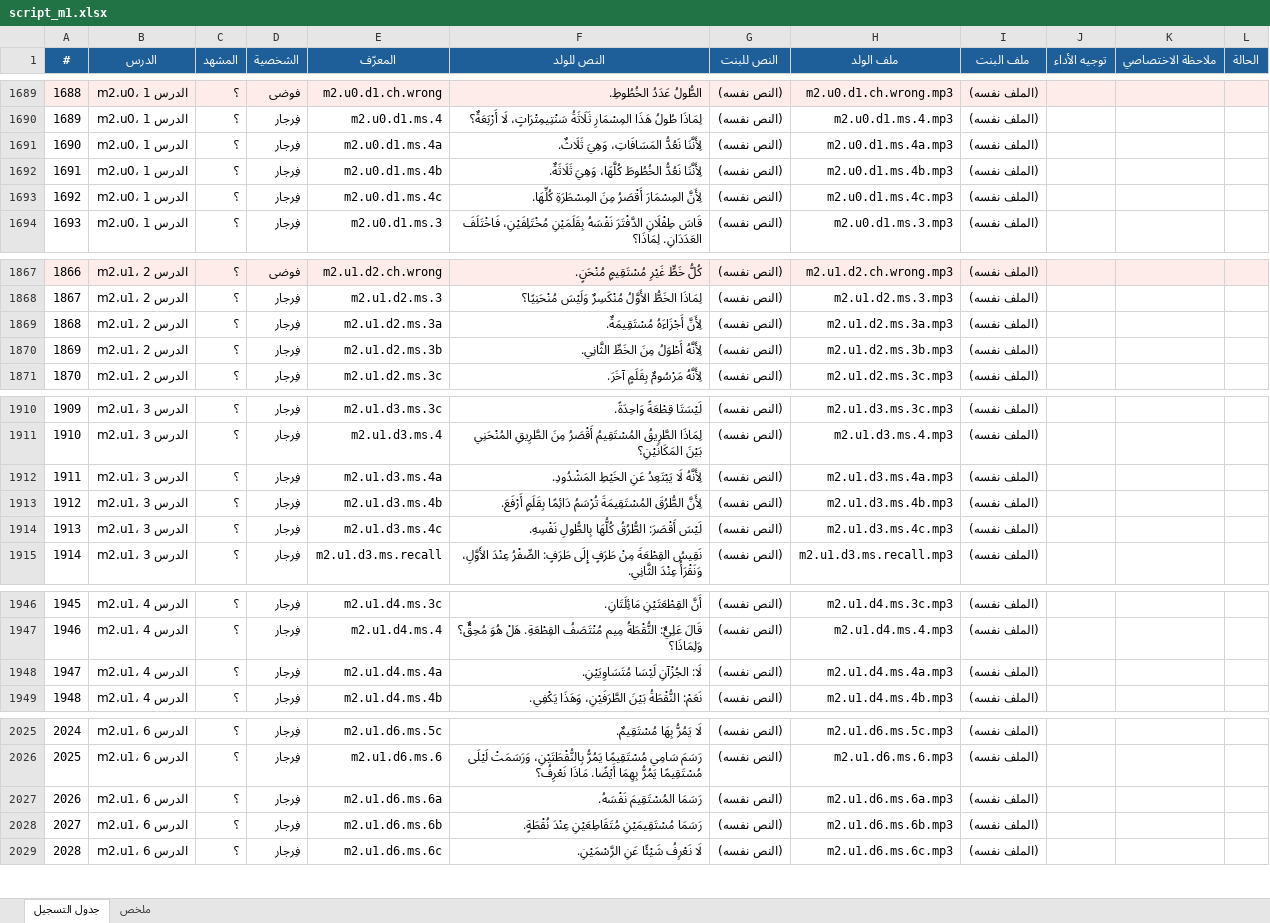
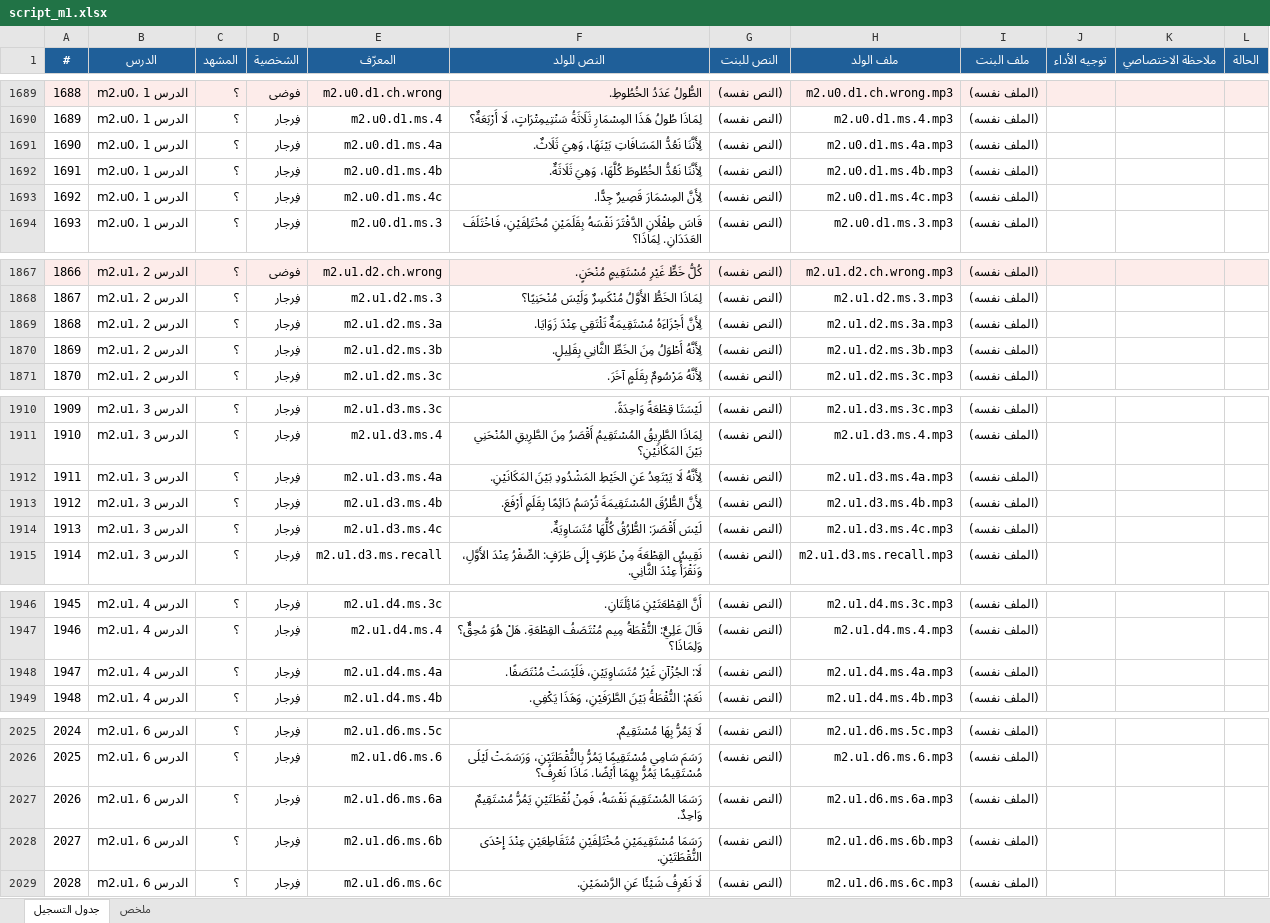
Before and after one commit to Feras-glitch/waha-math, an Excel workbook: dist/script_m1.xlsx, sheet جدول التسجيل, drawn as a sheet; only a part is shown, gaps mark what is left out; values as stored, in another font and other column widths than the file's, no borders; the diff names each change by its address in the sheet, - before the commit and + after, or states it on an @@ line.

```diff
--- a/dist/script_m1.xlsx (sheet جدول التسجيل)
+++ b/dist/script_m1.xlsx (sheet جدول التسجيل)
-F1691 (النص للولد): لِأَنَّنَا نَعُدُّ المَسَافَاتِ، وَهِيَ ثَلَاثٌ.
+F1691 (النص للولد): لِأَنَّنَا نَعُدُّ المَسَافَاتِ بَيْنَهَا، وَهِيَ ثَلَاثٌ.
-F1693 (النص للولد): لِأَنَّ المِسْمَارَ أَقْصَرُ مِنَ المِسْطَرَةِ كُلِّهَا.
+F1693 (النص للولد): لِأَنَّ المِسْمَارَ قَصِيرٌ جِدًّا.
-F1869 (النص للولد): لِأَنَّ أَجْزَاءَهُ مُسْتَقِيمَةٌ.
+F1869 (النص للولد): لِأَنَّ أَجْزَاءَهُ مُسْتَقِيمَةٌ تَلْتَقِي عِنْدَ زَوَايَا.
-F1870 (النص للولد): …مِنَ الخَطِّ الثَّانِي.
+F1870 (النص للولد): …مِنَ الخَطِّ الثَّانِي بِقَلِيلٍ.
-F1912 (النص للولد): …عَنِ الخَيْطِ المَشْدُودِ.
+F1912 (النص للولد): …عَنِ الخَيْطِ المَشْدُودِ بَيْنَ المَكَانَيْنِ.
-F1914 (النص للولد): …الطُّرُقُ كُلُّهَا بِالطُّولِ نَفْسِهِ.
+F1914 (النص للولد): …الطُّرُقُ كُلُّهَا مُتَسَاوِيَةٌ.
-F1948 (النص للولد): لَا: الجُزْآنِ لَيْسَا مُتَسَاوِيَيْنِ.
+F1948 (النص للولد): لَا: الجُزْآنِ غَيْرُ مُتَسَاوِيَيْنِ، فَلَيْسَتْ مُنْتَصَفًا.
-F2027 (النص للولد): رَسَمَا المُسْتَقِيمَ نَفْسَهُ.
+F2027 (النص للولد): رَسَمَا المُسْتَقِيمَ نَفْسَهُ، فَمِنْ نُقْطَتَيْنِ يَمُرُّ مُسْتَقِيمٌ وَاحِدٌ.
-F2028 (النص للولد): رَسَمَا مُسْتَقِيمَيْنِ مُتَقَاطِعَيْنِ عِنْدَ نُقْطَةٍ.
+F2028 (النص للولد): رَسَمَا مُسْتَقِيمَيْنِ مُخْتَلِفَيْنِ مُتَقَاطِعَيْنِ عِنْدَ إِحْدَى النُّقْطَتَيْنِ.
```
Also changed, not shown: 16 other files.
